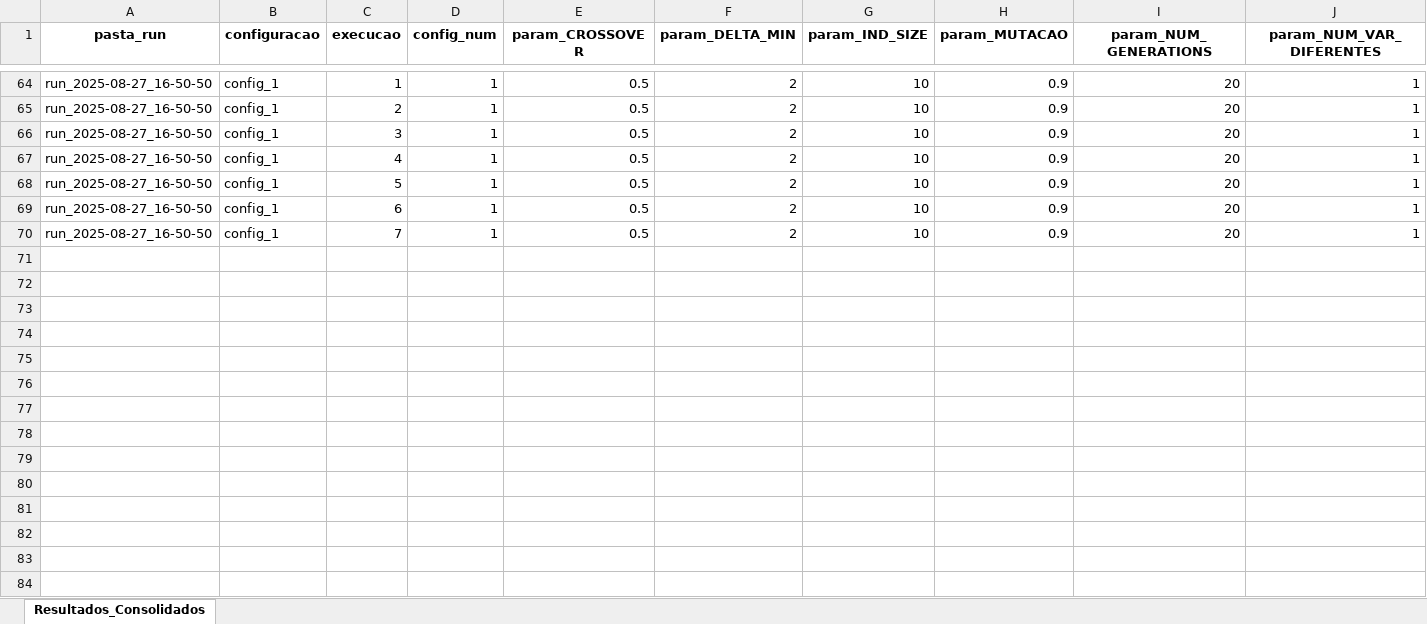
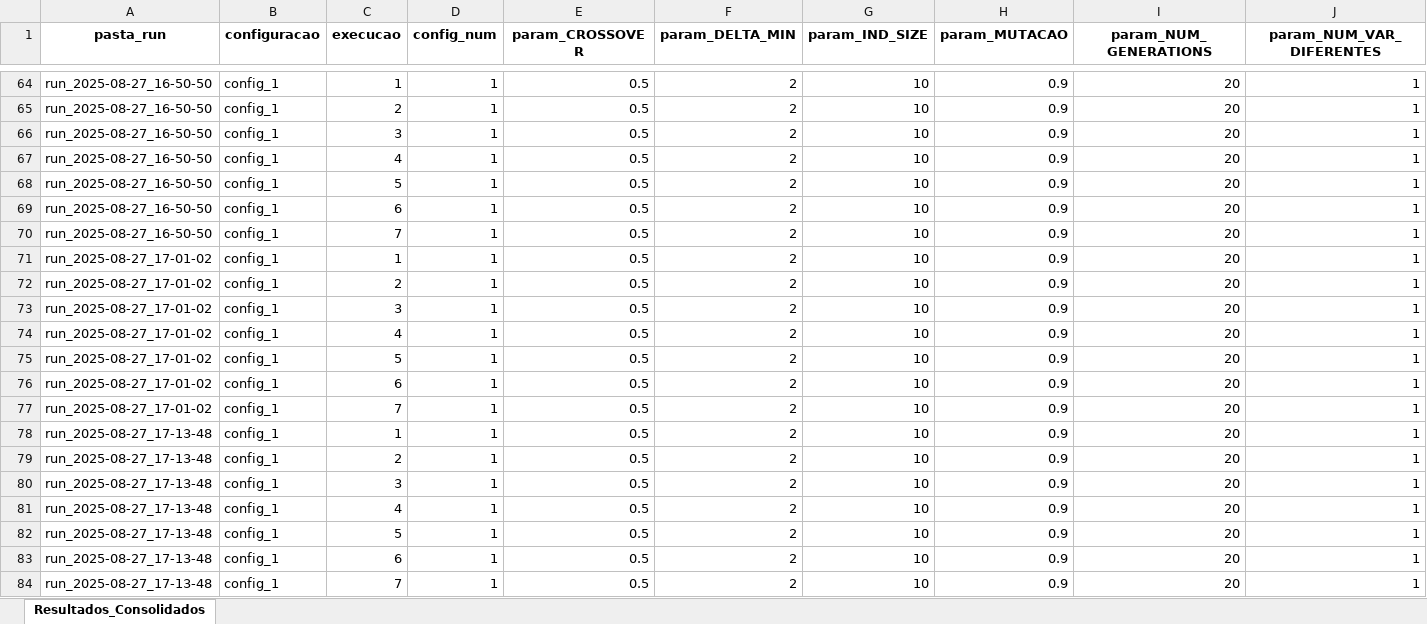
Before and after one commit to PedroVic12/Repopulation-With-Elite-Set, an Excel workbook: src/output/resultados_consolidados.xlsx, sheet Resultados_Consolidados, drawn as a sheet; only a part is shown, gaps mark what is left out; values as stored, in another font and other column widths than the file's, no borders; rows hold the shown columns only; the diff names each change by its address in the sheet, - before the commit and + after, or states it on an @@ line.

```diff
--- a/src/output/resultados_consolidados.xlsx (sheet Resultados_Consolidados)
+++ b/src/output/resultados_consolidados.xlsx (sheet Resultados_Consolidados)
+row 71: run_2025-08-27_17-01-02 | config_1 | 1 | 1 | 0.5 | 2 | 10 | 0.9 | 20 | 1
+row 72: run_2025-08-27_17-01-02 | config_1 | 2 | 1 | 0.5 | 2 | 10 | 0.9 | 20 | 1
+row 73: run_2025-08-27_17-01-02 | config_1 | 3 | 1 | 0.5 | 2 | 10 | 0.9 | 20 | 1
+row 74: run_2025-08-27_17-01-02 | config_1 | 4 | 1 | 0.5 | 2 | 10 | 0.9 | 20 | 1
+row 75: run_2025-08-27_17-01-02 | config_1 | 5 | 1 | 0.5 | 2 | 10 | 0.9 | 20 | 1
+row 76: run_2025-08-27_17-01-02 | config_1 | 6 | 1 | 0.5 | 2 | 10 | 0.9 | 20 | 1
+row 77: run_2025-08-27_17-01-02 | config_1 | 7 | 1 | 0.5 | 2 | 10 | 0.9 | 20 | 1
+row 78: run_2025-08-27_17-13-48 | config_1 | 1 | 1 | 0.5 | 2 | 10 | 0.9 | 20 | 1
+row 79: run_2025-08-27_17-13-48 | config_1 | 2 | 1 | 0.5 | 2 | 10 | 0.9 | 20 | 1
+row 80: run_2025-08-27_17-13-48 | config_1 | 3 | 1 | 0.5 | 2 | 10 | 0.9 | 20 | 1
+row 81: run_2025-08-27_17-13-48 | config_1 | 4 | 1 | 0.5 | 2 | 10 | 0.9 | 20 | 1
+row 82: run_2025-08-27_17-13-48 | config_1 | 5 | 1 | 0.5 | 2 | 10 | 0.9 | 20 | 1
+row 83: run_2025-08-27_17-13-48 | config_1 | 6 | 1 | 0.5 | 2 | 10 | 0.9 | 20 | 1
+row 84: run_2025-08-27_17-13-48 | config_1 | 7 | 1 | 0.5 | 2 | 10 | 0.9 | 20 | 1
```
Also changed, not shown: src/output/hash_table.xlsx, src/output/pop_final.xlsx, 36 other files.
